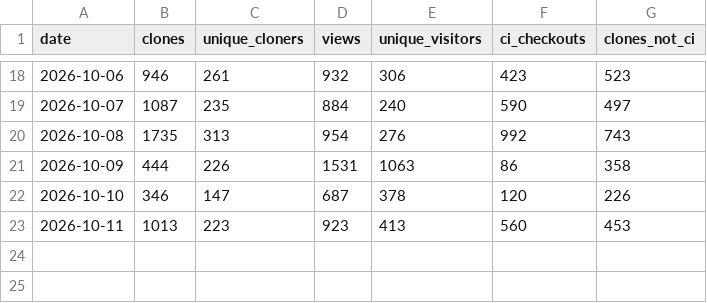
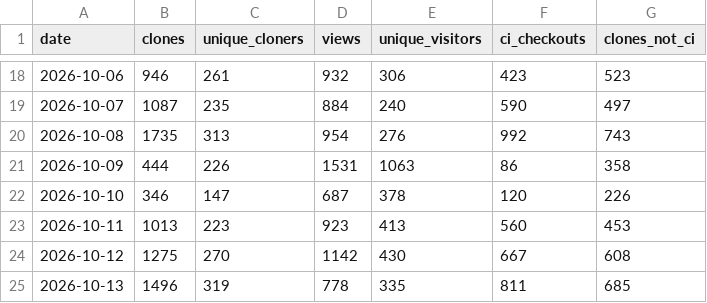
Before and after one commit to 0xOthman/glasshouse, a CSV file: traffic.csv, drawn as a sheet; only a part is shown, gaps mark what is left out; the diff names each change by its address in the sheet, - before the commit and + after, or states it on an @@ line.

```diff
--- a/traffic.csv
+++ b/traffic.csv
+row 24: 2026-10-12 | 1275 | 270 | 1142 | 430 | 667 | 608
+row 25: 2026-10-13 | 1496 | 319 | 778 | 335 | 811 | 685
```
